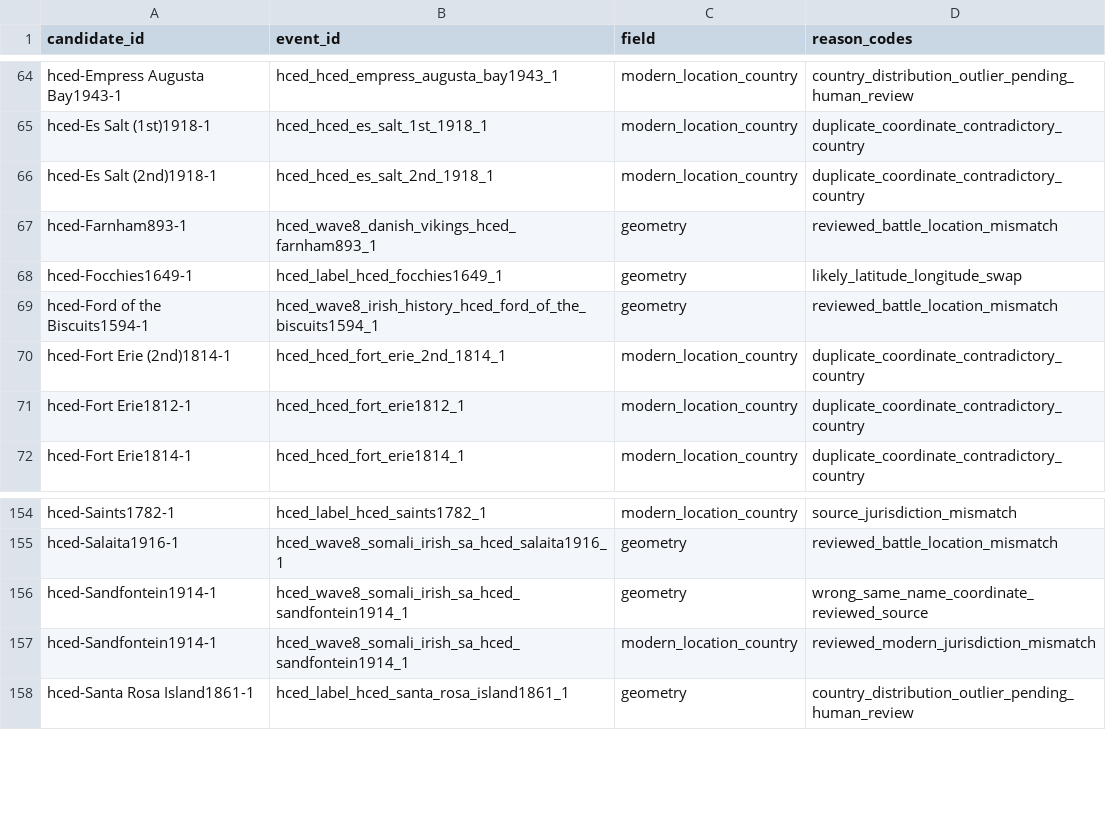
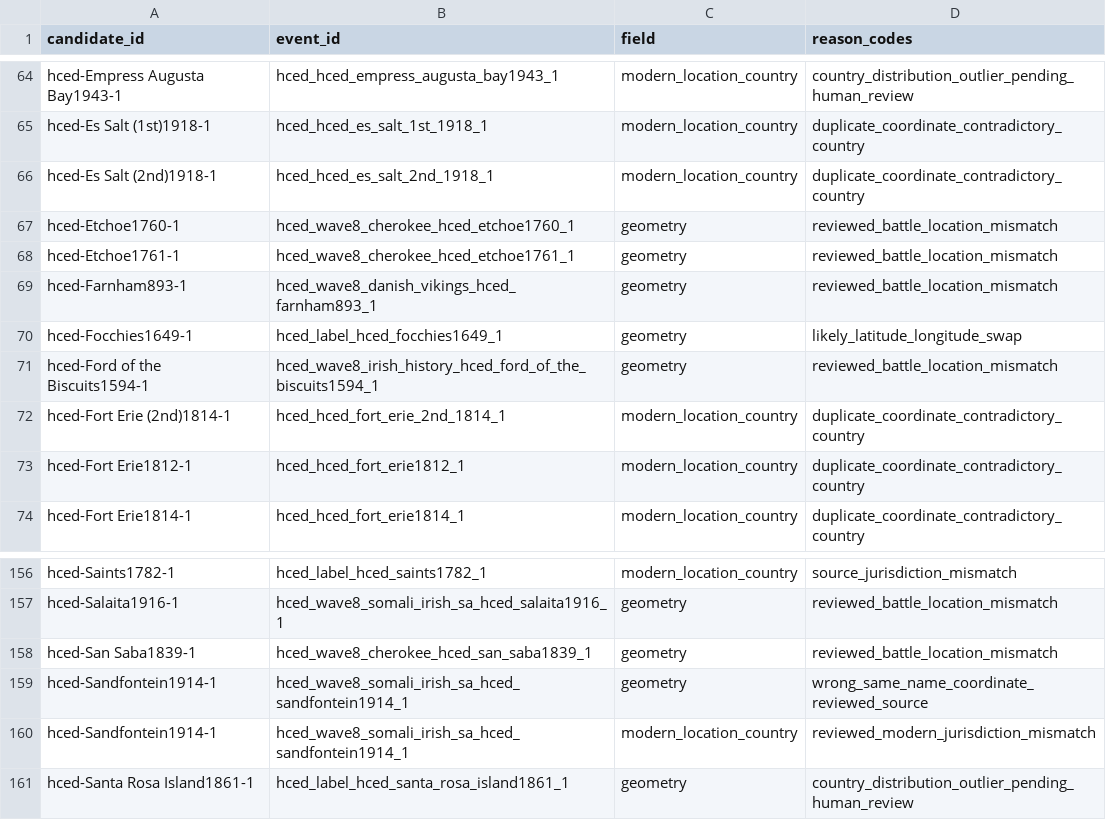
Before and after one commit to TylerJForstrom/Military-ELO-System, a TSV file: data/policy/hced-location-quarantine.tsv, drawn as a sheet; only a part is shown, gaps mark what is left out; the diff names each change by its address in the sheet, - before the commit and + after, or states it on an @@ line.

Commit message:
Promote audited Cherokee campaigns

```diff
--- a/data/policy/hced-location-quarantine.tsv
+++ b/data/policy/hced-location-quarantine.tsv
+row 67: hced-Etchoe1760-1 | hced_wave8_cherokee_hced_etchoe1760_1 | geometry | reviewed_battle_location_mismatch
+row 68: hced-Etchoe1761-1 | hced_wave8_cherokee_hced_etchoe1761_1 | geometry | reviewed_battle_location_mismatch
+row 158: hced-San Saba1839-1 | hced_wave8_cherokee_hced_san_saba1839_1 | geometry | reviewed_battle_location_mismatch
```
Also changed, not shown: 7 other files.
